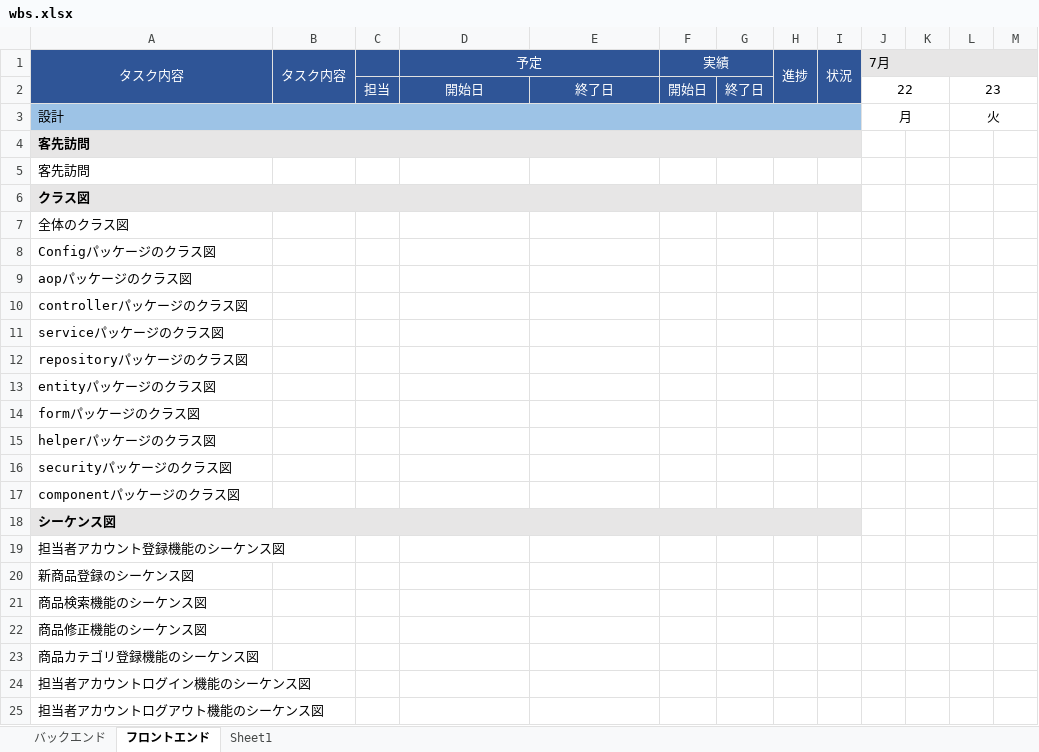
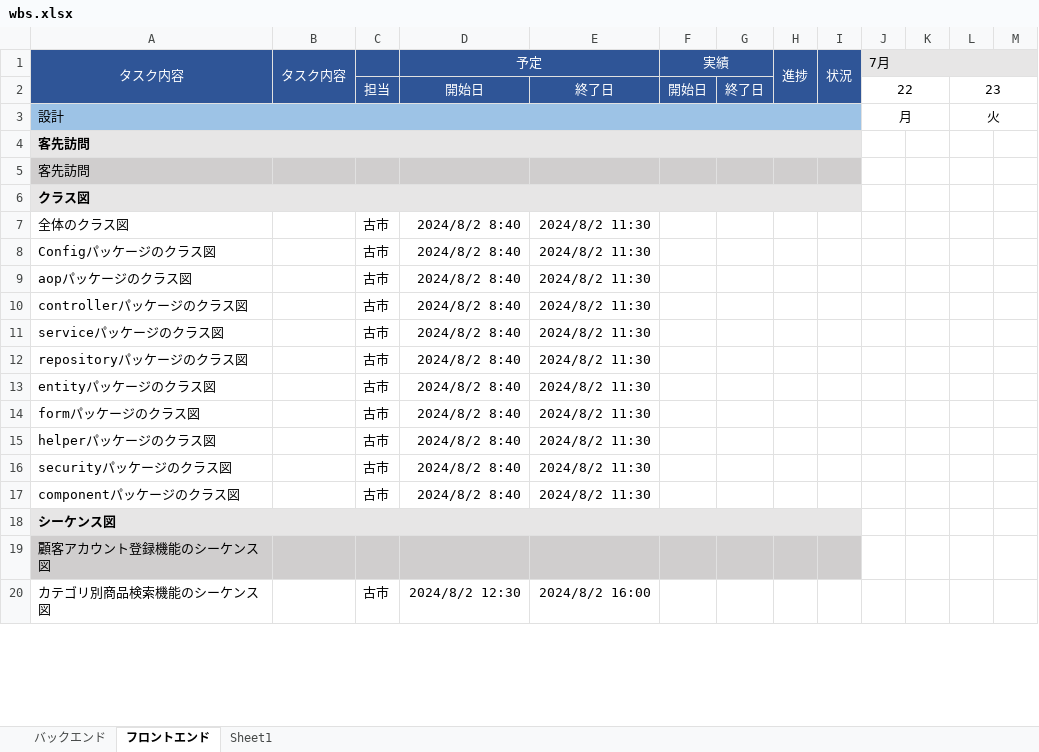
Before and after one commit to kanavii3333/ec-b, an Excel workbook: plan/wbs/wbs.xlsx, sheet フロントエンド, drawn as a sheet; only a part is shown; values as stored, in another font and other column widths than the file's, no borders; removed rows and columns are numbered as before the commit, all else as after; rows hold the shown columns only; the diff covers the shown part only; the diff names each change by its address in the sheet, - before the commit and + after, or states it on an @@ line.

```diff
--- a/plan/wbs/wbs.xlsx (sheet フロントエンド)
+++ b/plan/wbs/wbs.xlsx (sheet フロントエンド)
-A5:I5 fill: none
+A5:I5 fill: #D0CECE
-row 7: 全体のクラス図
-row 8: Configパッケージのクラス図
-row 9: aopパッケージのクラス図
-row 10: controllerパッケージのクラス図
-row 11: serviceパッケージのクラス図
-row 12: repositoryパッケージのクラス図
-row 13: entityパッケージのクラス図
-row 14: formパッケージのクラス図
-row 15: helperパッケージのクラス図
-row 16: securityパッケージのクラス図
-row 17: componentパッケージのクラス図
+row 7: 全体のクラス図 |  | 古市 | 2024/8/2 8:40 | 2024/8/2 11:30
+row 8: Configパッケージのクラス図 |  | 古市 | 2024/8/2 8:40 | 2024/8/2 11:30
+row 9: aopパッケージのクラス図 |  | 古市 | 2024/8/2 8:40 | 2024/8/2 11:30
+row 10: controllerパッケージのクラス図 |  | 古市 | 2024/8/2 8:40 | 2024/8/2 11:30
+row 11: serviceパッケージのクラス図 |  | 古市 | 2024/8/2 8:40 | 2024/8/2 11:30
+row 12: repositoryパッケージのクラス図 |  | 古市 | 2024/8/2 8:40 | 2024/8/2 11:30
+row 13: entityパッケージのクラス図 |  | 古市 | 2024/8/2 8:40 | 2024/8/2 11:30
+row 14: formパッケージのクラス図 |  | 古市 | 2024/8/2 8:40 | 2024/8/2 11:30
+row 15: helperパッケージのクラス図 |  | 古市 | 2024/8/2 8:40 | 2024/8/2 11:30
+row 16: securityパッケージのクラス図 |  | 古市 | 2024/8/2 8:40 | 2024/8/2 11:30
+row 17: componentパッケージのクラス図 |  | 古市 | 2024/8/2 8:40 | 2024/8/2 11:30
-A19: 担当者アカウント登録機能のシーケンス図
+A19: 顧客アカウント登録機能のシーケンス図
-A19:I19 fill: none
+A19:I19 fill: #D0CECE
-row 20: 新商品登録のシーケンス図
-row 21: 商品検索機能のシーケンス図
-row 22: 商品修正機能のシーケンス図
-row 23: 商品カテゴリ登録機能のシーケンス図
-row 24: 担当者アカウントログイン機能のシーケンス図
-row 25: 担当者アカウントログアウト機能のシーケンス図
+row 20: カテゴリ別商品検索機能のシーケンス図 |  | 古市 | 2024/8/2 12:30 | 2024/8/2 16:00
```
Also changed, not shown: 19 added rows, 21 removed rows, 17 edited cells, cell formats and merged cells elsewhere in this sheet, 1 other file.
